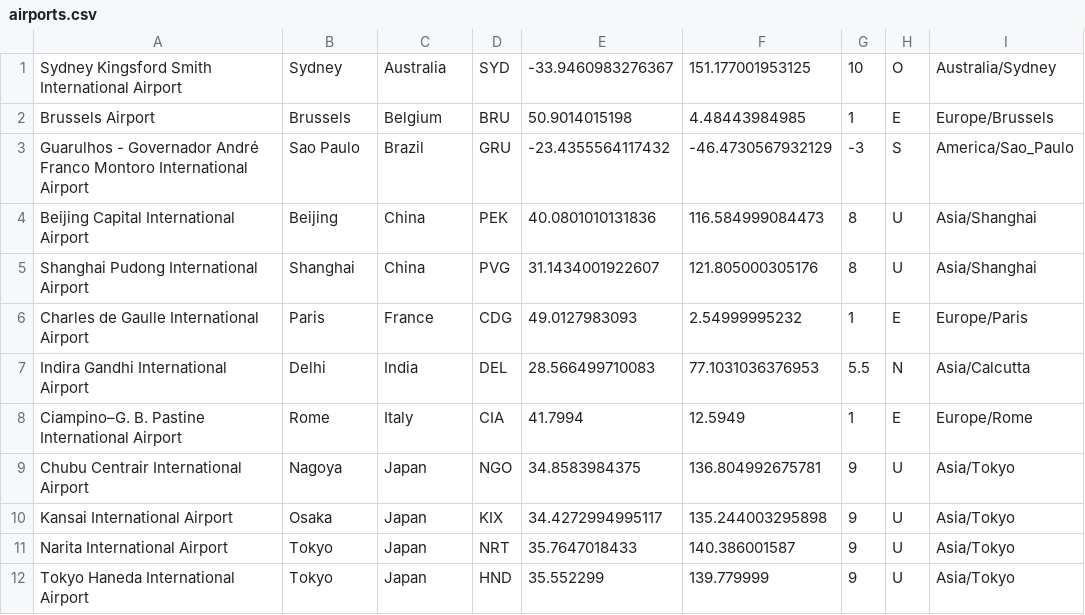
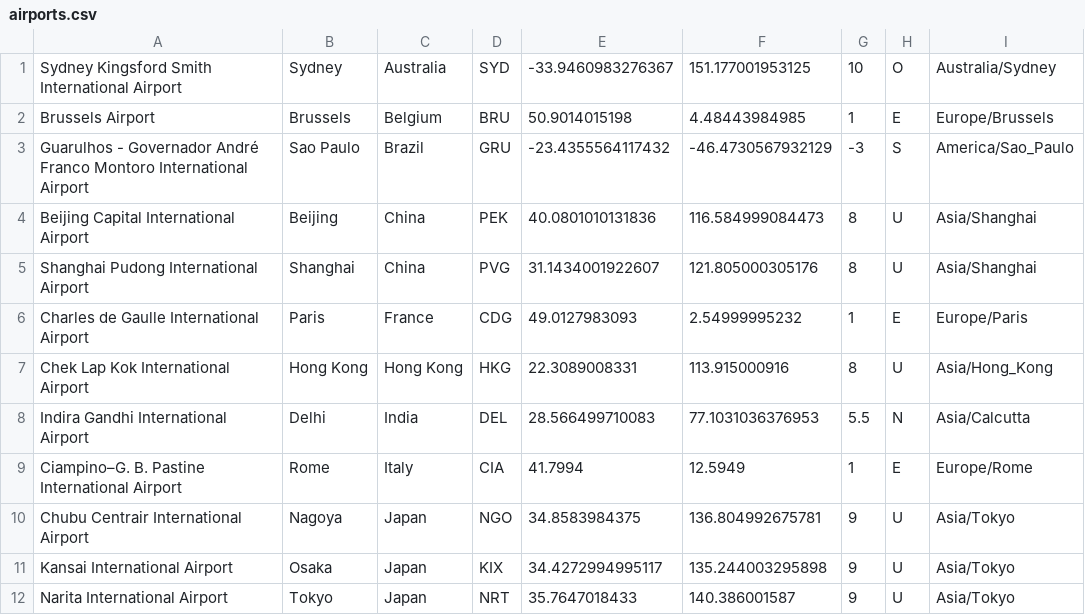
Before and after one commit to TrellixVulnTeam/sandbox_py_L7JY, a CSV file: data/airports.csv, drawn as a sheet; only a part is shown; the shorter side is filled out with more unchanged rows; the diff names each change by its address in the sheet, - before the commit and + after, or states it on an @@ line.

```diff
--- a/data/airports.csv
+++ b/data/airports.csv
+row 7: Chek Lap Kok International Airport | Hong Kong | Hong Kong | HKG | 22.3089008331 | 113.915000916 | 8 | U | Asia/Hong_Kong
```
Also changed, not shown: 6 other files.
